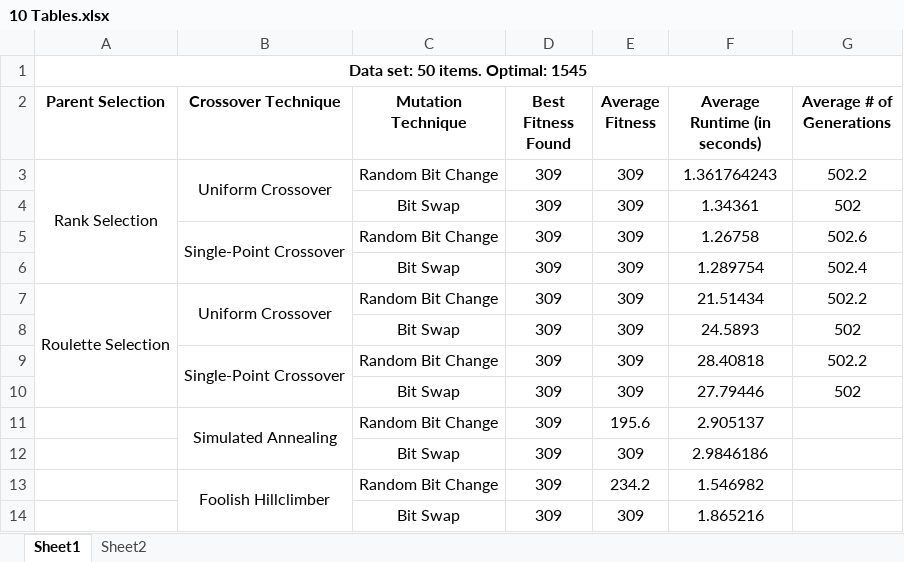
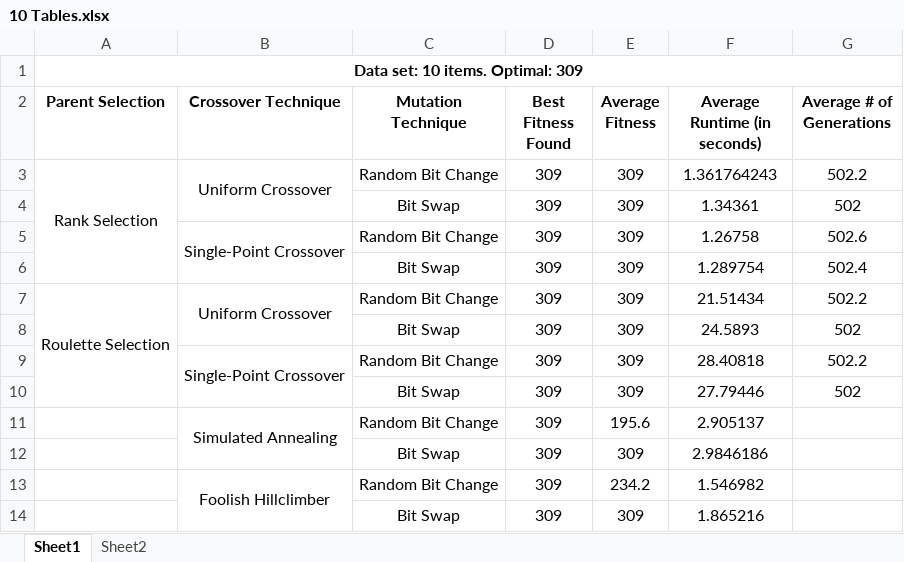
Before and after one commit to Slifar/EvoComp, an Excel workbook: Tables/10 Tables.xlsx, sheet Sheet1, drawn as a sheet; values as stored, in another font and other column widths than the file's, no borders; the diff names each change by its address in the sheet, - before the commit and + after, or states it on an @@ line.

Commit message:
THE MOST MINOR OF MINOR CHANGES
I forgot to change the title of a table.

```diff
--- a/Tables/10 Tables.xlsx (sheet Sheet1)
+++ b/Tables/10 Tables.xlsx (sheet Sheet1)
-A1 (Parent Selection): Data set: 50 items. Optimal: 1545
+A1 (Parent Selection): Data set: 10 items. Optimal: 309
```
